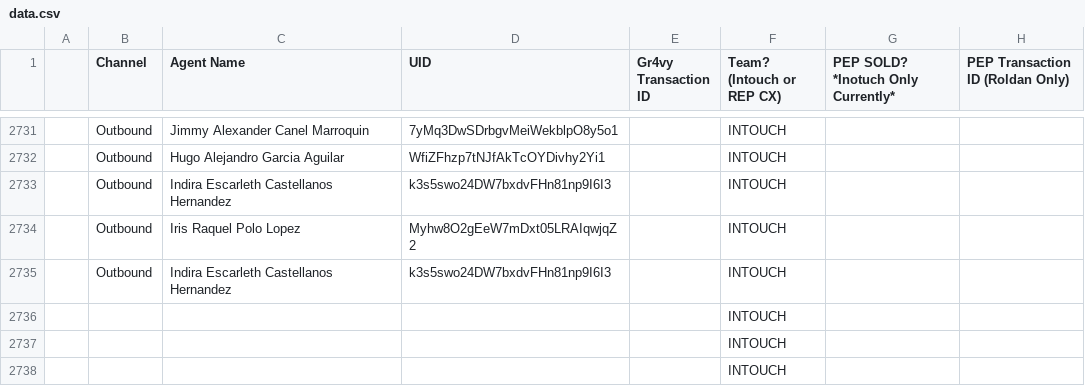
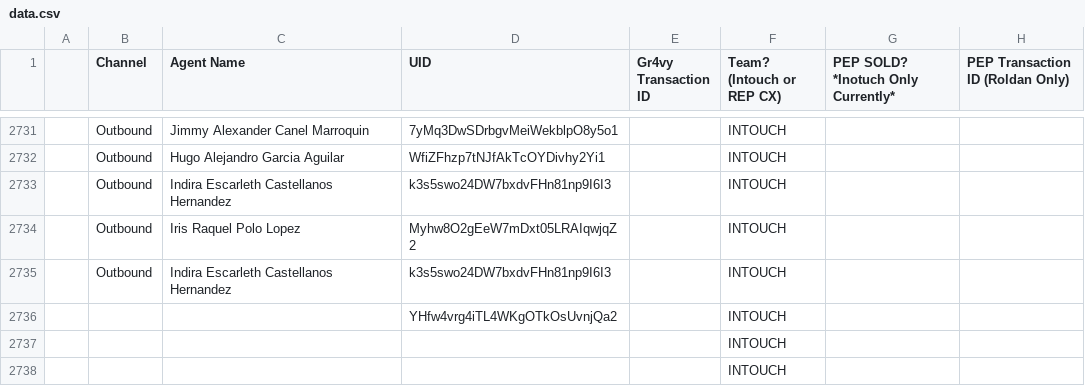
Before and after one commit to joshuawagner-create/leaderboard-data, a CSV file: data.csv, drawn as a sheet; only a part is shown, gaps mark what is left out.

Commit message:
Update leaderboard data 2026-11-05T00:54:18.815Z

```diff
--- a/data.csv
+++ b/data.csv
@@ -2735,3 +2735,3 @@
 ,Outbound,Indira Escarleth Castellanos Hernandez,k3s5swo24DW7bxdvFHn81np9I6I3,,INTOUCH,,
-,,,,,INTOUCH,,
+,,,YHfw4vrg4iTL4WKgOTkOsUvnjQa2,,INTOUCH,,
 ,,,,,INTOUCH,,
```
